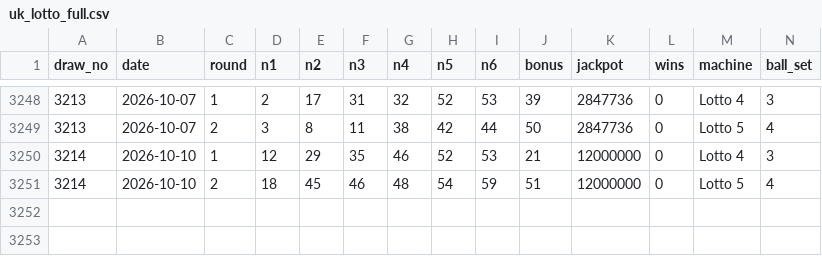
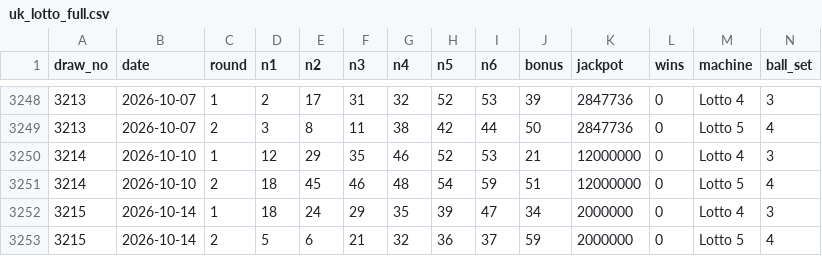
Before and after one commit to svr-net/lotto, a CSV file: data/uk_lotto_full.csv, drawn as a sheet; only a part is shown, gaps mark what is left out; rows hold the shown columns only; the diff names each change by its address in the sheet, - before the commit and + after, or states it on an @@ line.

```diff
--- a/data/uk_lotto_full.csv
+++ b/data/uk_lotto_full.csv
+row 3252: 3215 | 2026-10-14 | 1 | 18 | 24 | 29 | 35 | 39 | 47 | 34 | 2000000 | 0 | Lotto 4 | 3
+row 3253: 3215 | 2026-10-14 | 2 | 5 | 6 | 21 | 32 | 36 | 37 | 59 | 2000000 | 0 | Lotto 5 | 4
```
Also changed, not shown: data/uk_lotto_59.csv, 1 other file.
